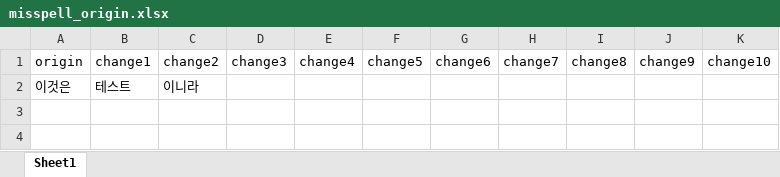
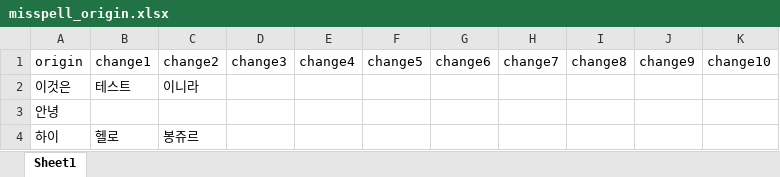
Before and after one commit to ruby-kim/mkdg, an Excel workbook: data/misspell_origin.xlsx, sheet Sheet1, drawn as a sheet; values as stored, in another font and other column widths than the file's, no borders; the diff names each change by its address in the sheet, - before the commit and + after, or states it on an @@ line.

Commit message:
Add auto generate xlsx function"
* analyze.py에서 기존의 불러운 값과 새로 만든 dict을 연결하여
  value값들을 연결시켜야 함.
* 그 후 해당 딕셔너리를 dataframe화하여 기존의 misspell_origin.xlsx에
  덤핑해야함

```diff
--- a/data/misspell_origin.xlsx (sheet Sheet1)
+++ b/data/misspell_origin.xlsx (sheet Sheet1)
+row 3: 안녕
+row 4: 하이 | 헬로 | 봉쥬르
```
Also changed, not shown: 4 other files.
